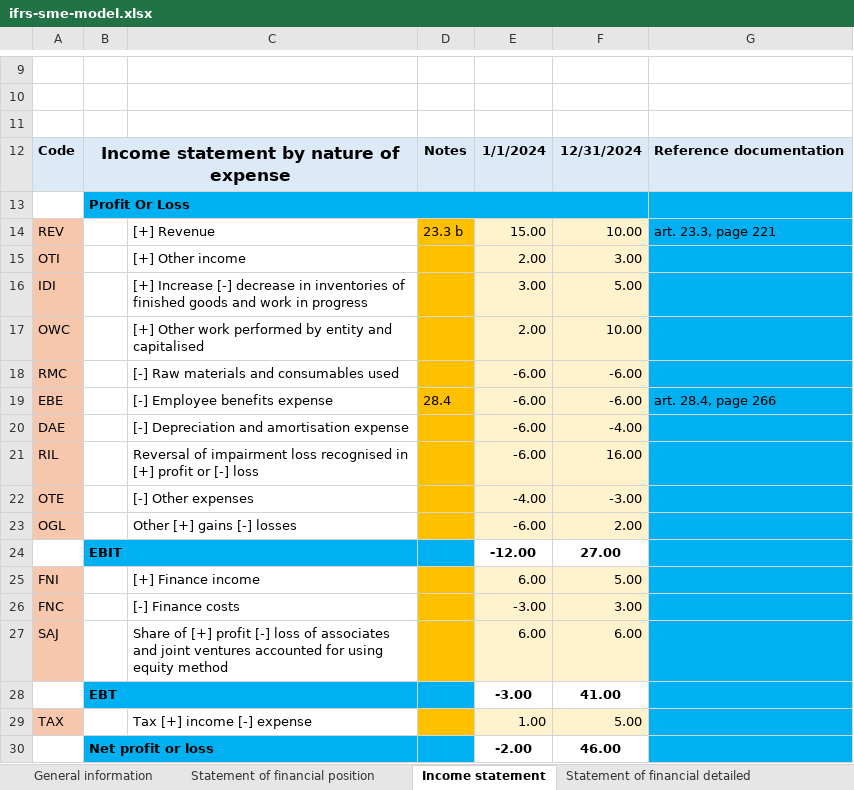
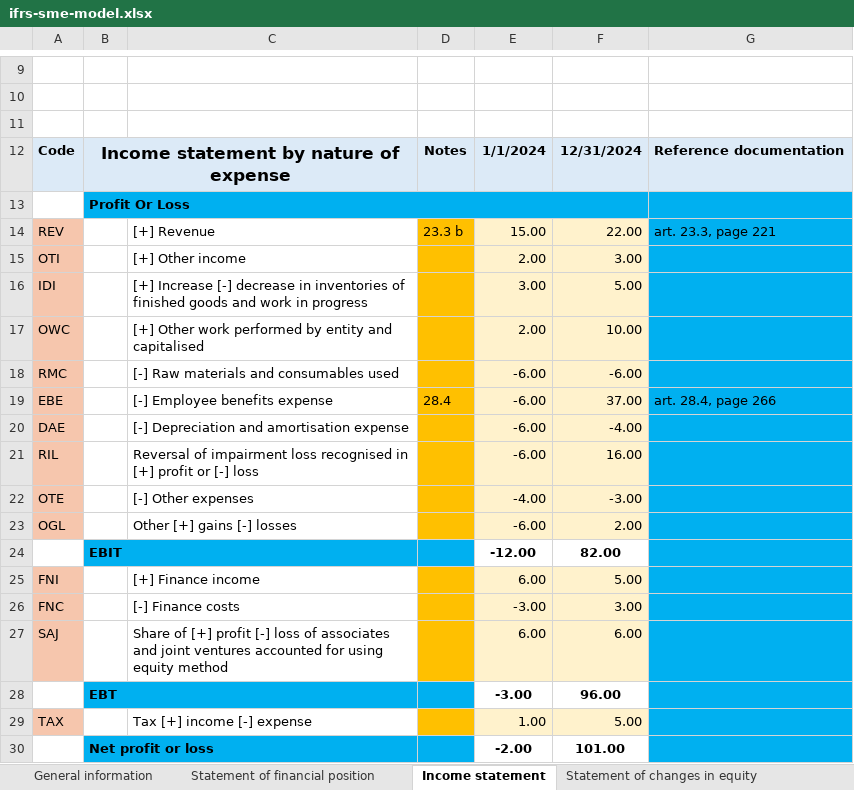
Before and after one commit to BananaAccounting/IFRS, an Excel workbook: ifrs-sme-model.xlsx, sheet Income statement, drawn as a sheet; only a part is shown, gaps mark what is left out; values as stored, in another font and other column widths than the file's, no borders; the diff names each change by its address in the sheet, - before the commit and + after, or states it on an @@ line.

Commit message:
Update ifrs model and insert image
Image correction about instruction. Update reference notes of sheet of main document (income, financial, cash flow)

```diff
--- a/ifrs-sme-model.xlsx (sheet Income statement)
+++ b/ifrs-sme-model.xlsx (sheet Income statement)
-F14: 10.00
+F14: 22.00
-F19: -6.00
+F19: 37.00
-F24: 27.00
+F24: 82.00
-F28: 41.00
+F28: 96.00
-F30: 46.00
+F30: 101.00
```
Also changed, not shown: sheet Statement of financial position, sheet Cash flow statement - indirect, sheet Notes of Financial Statement, sheet Notes of Cash flow Statement, other sheet tabs, charts or pictures, 6 other files.
